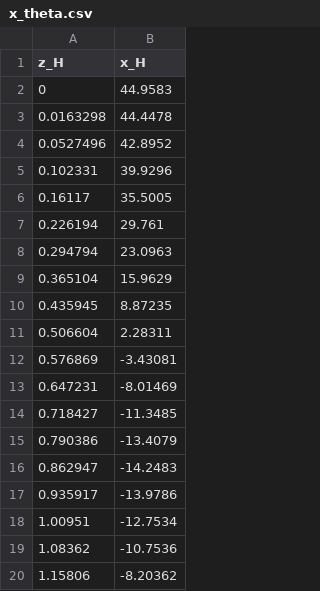
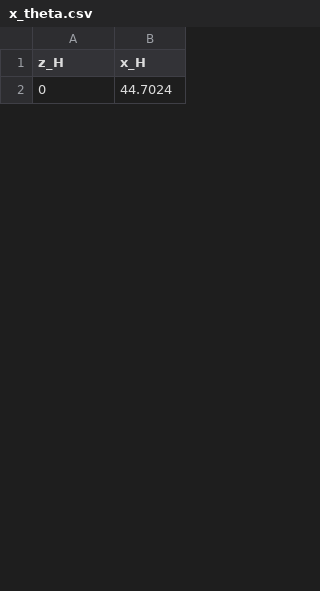
Before and after one commit to Kasahara1341/IP_CU_LBM, a CSV file: EllipticalFall2/x_theta.csv, drawn as a sheet; only a part is shown; the diff covers the shown part only.

```diff
--- a/EllipticalFall2/x_theta.csv
+++ b/EllipticalFall2/x_theta.csv
@@ -1,20 +1,2 @@
 z_H,x_H
-0,44.9583
-0.0163298,44.4478
-0.0527496,42.8952
-0.102331,39.9296
-0.16117,35.5005
-0.226194,29.761
-0.294794,23.0963
-0.365104,15.9629
-0.435945,8.87235
-0.506604,2.28311
-0.576869,-3.43081
-0.647231,-8.01469
-0.718427,-11.3485
-0.790386,-13.4079
-0.862947,-14.2483
-0.935917,-13.9786
-1.00951,-12.7534
-1.08362,-10.7536
-1.15806,-8.20362
+0,44.7024
```
Also changed, not shown: 30 added rows and 42 removed rows elsewhere in this file, EllipticalFall2/z_H.csv, LockExchange/input/initial.csv, 8 other files.
